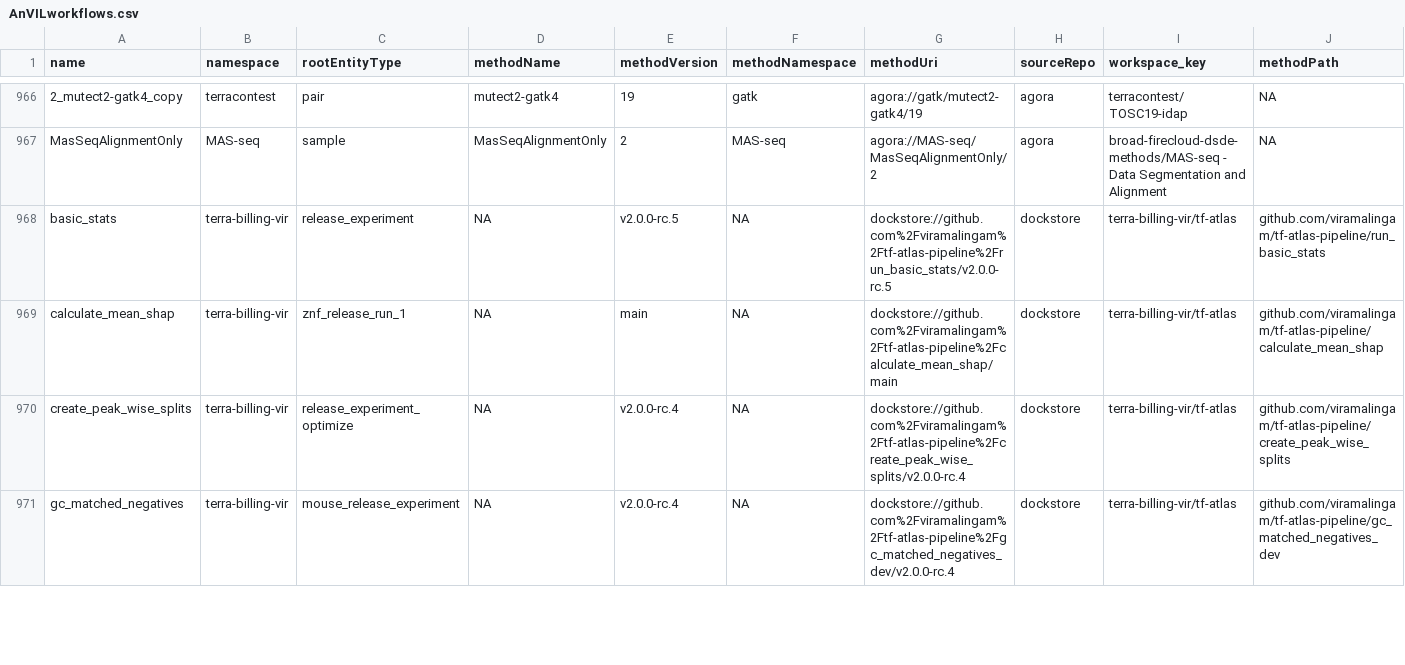
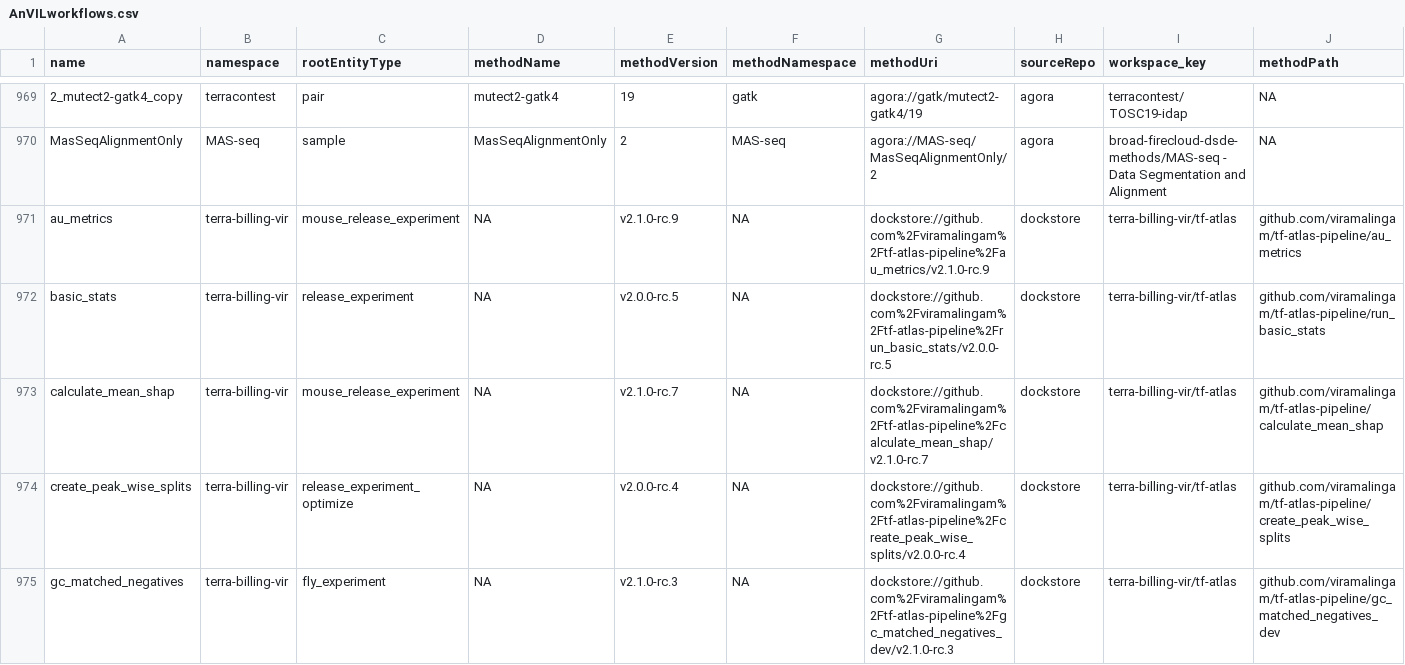
Before and after one commit to shbrief/AnVILWorkflow, a CSV file: inst/extdata/AnVILworkflows.csv, drawn as a sheet; only a part is shown, gaps mark what is left out; addresses are those after the commit; rows hold the shown columns only; the diff covers the shown part only; the diff names each change by its address in the sheet, - before the commit and + after, or states it on an @@ line.

Commit message:
updated data files

```diff
--- a/inst/extdata/AnVILworkflows.csv
+++ b/inst/extdata/AnVILworkflows.csv
+row 971: au_metrics | terra-billing-vir | mouse_release_experiment | NA | v2.1.0-rc.9 | NA | dockstore://github.com%2Fviramalingam%2Ftf-atlas-pipeline%2Fau_metrics/v2.1.0-rc.9 | dockstore | terra-billing-vir/tf-atlas | github.com/viramalingam/tf-atlas-pipeline/au_metrics
-C973 (rootEntityType): znf_release_run_1
+C973 (rootEntityType): mouse_release_experiment
-E973 (methodVersion): main
+E973 (methodVersion): v2.1.0-rc.7
-G973 (methodUri): dockstore://github.com%2Fviramalingam%2Ftf-atlas-pipeline%2Fcalculate_mean_shap/main
+G973 (methodUri): dockstore://github.com%2Fviramalingam%2Ftf-atlas-pipeline%2Fcalculate_mean_shap/v2.1.0-rc.7
-C975 (rootEntityType): mouse_release_experiment
+C975 (rootEntityType): fly_experiment
-E975 (methodVersion): v2.0.0-rc.4
+E975 (methodVersion): v2.1.0-rc.3
-G975 (methodUri): dockstore://github.com%2Fviramalingam%2Ftf-atlas-pipeline%2Fgc_matched_negatives_dev/v2.0.0-rc.4
+G975 (methodUri): dockstore://github.com%2Fviramalingam%2Ftf-atlas-pipeline%2Fgc_matched_negatives_dev/v2.1.0-rc.3
```
Also changed, not shown: 4 added rows, 1 removed row and 37 edited cells elsewhere in this file, 2 other files.
